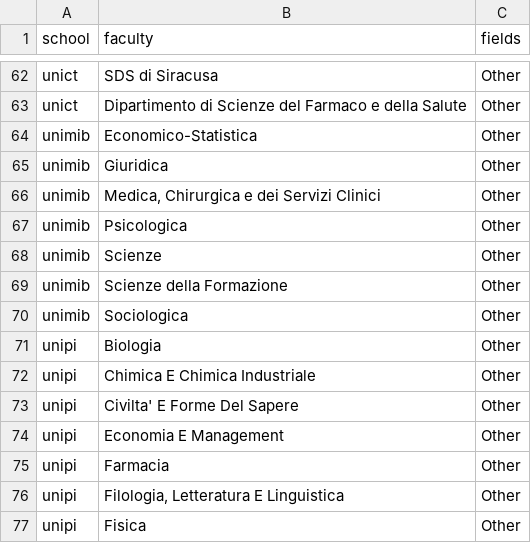
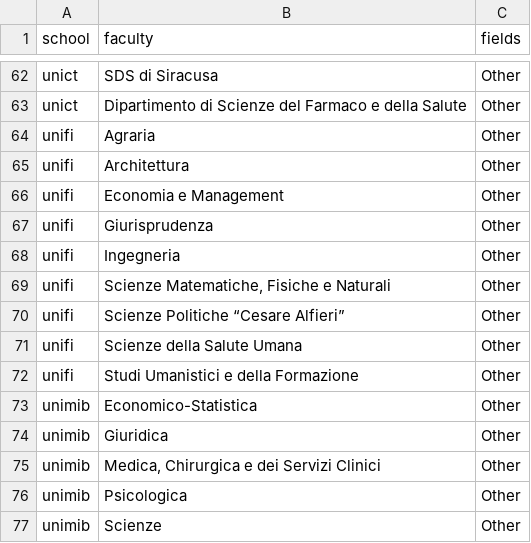
Before and after one commit to duboisa1/Education4Climate-Italy, a CSV file: data/faculties_to_fields.csv, drawn as a sheet; only a part is shown, gaps mark what is left out; the shorter side is filled out with more unchanged rows; the diff names each change by its address in the sheet, - before the commit and + after, or states it on an @@ line.

Commit message:
Finished UNIFI

```diff
--- a/data/faculties_to_fields.csv
+++ b/data/faculties_to_fields.csv
+row 64: unifi | Agraria | Other
+row 65: unifi | Architettura | Other
+row 66: unifi | Economia e Management | Other
+row 67: unifi | Giurisprudenza | Other
+row 68: unifi | Ingegneria | Other
+row 69: unifi | Scienze Matematiche, Fisiche e Naturali | Other
+row 70: unifi | Scienze Politiche “Cesare Alfieri” | Other
+row 71: unifi | Scienze della Salute Umana | Other
+row 72: unifi | Studi Umanistici e della Formazione | Other
```
Also changed, not shown: 12 other files.
